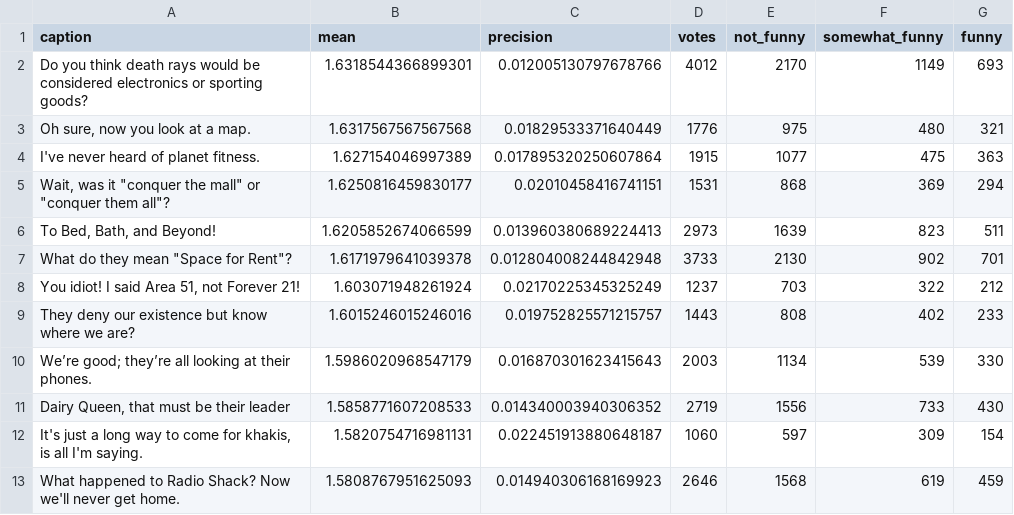
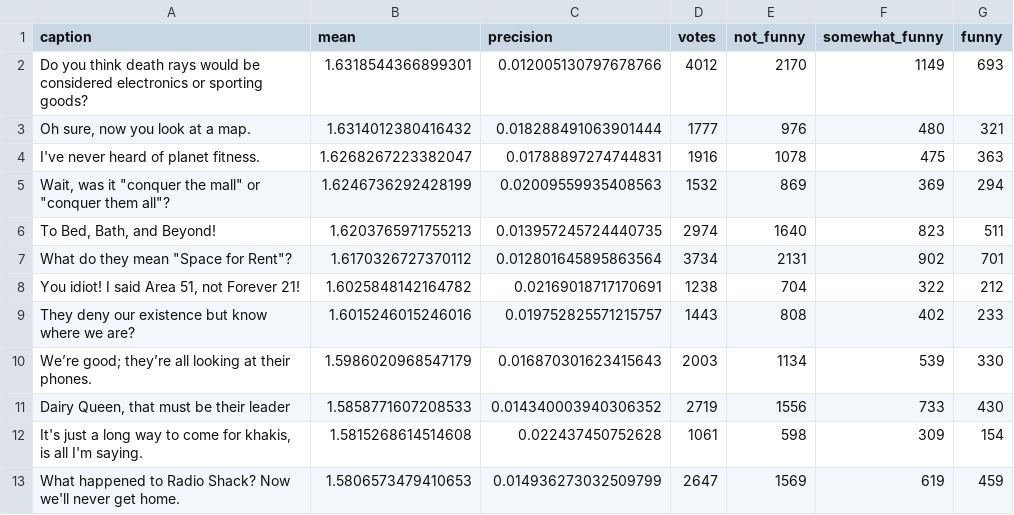
Before and after one commit to nextml/caption-contest-data, a CSV file: summaries/895.csv, drawn as a sheet; only a part is shown; the diff covers the shown part only.

```diff
--- a/summaries/895.csv
+++ b/summaries/895.csv
@@ -2,8 +2,8 @@ caption,mean,precision,votes,not_funny,somewhat_funny,funny
 Do you think death rays would be considered electronics or sporting goods?,1.6318544366899301,0.012005130797678766,4012,2170,1149,693
-"Oh sure, now you look at a map.",1.6317567567567568,0.01829533371640449,1776,975,480,321
-I've never heard of planet fitness.,1.627154046997389,0.017895320250607864,1915,1077,475,363
-"Wait, was it ""conquer the mall"" or ""conquer them all""?",1.6250816459830177,0.02010458416741151,1531,868,369,294
-"To Bed, Bath, and Beyond!",1.6205852674066599,0.013960380689224413,2973,1639,823,511
-"What do they mean ""Space for Rent""?",1.6171979641039378,0.012804008244842948,3733,2130,902,701
-"You idiot!  I said Area 51, not Forever 21!",1.603071948261924,0.02170225345325249,1237,703,322,212
+"Oh sure, now you look at a map.",1.6314012380416432,0.018288491063901444,1777,976,480,321
+I've never heard of planet fitness.,1.6268267223382047,0.01788897274744831,1916,1078,475,363
+"Wait, was it ""conquer the mall"" or ""conquer them all""?",1.6246736292428199,0.02009559935408563,1532,869,369,294
+"To Bed, Bath, and Beyond!",1.6203765971755213,0.013957245724440735,2974,1640,823,511
+"What do they mean ""Space for Rent""?",1.6170326727370112,0.012801645895863564,3734,2131,902,701
+"You idiot!  I said Area 51, not Forever 21!",1.6025848142164782,0.02169018717170691,1238,704,322,212
 They deny our existence but know where we are?,1.6015246015246016,0.019752825571215757,1443,808,402,233
@@ -11,3 +11,3 @@ We’re good; they’re all looking at their phones.,1.5986020968547179,0.016870
 "Dairy Queen, that must be their leader",1.5858771607208533,0.014340003940306352,2719,1556,733,430
-"It's just a long way to come for khakis, is all I'm saying.",1.5820754716981131,0.022451913880648187,1060,597,309,154
-What happened to Radio Shack? Now we'll never get home.,1.5808767951625093,0.014940306168169923,2646,1568,619,459
+"It's just a long way to come for khakis, is all I'm saying.",1.5815268614514608,0.022437450752628,1061,598,309,154
+What happened to Radio Shack? Now we'll never get home.,1.5806573479410653,0.014936273032509799,2647,1569,619,459
```
Also changed, not shown: 7 added rows, 7 removed rows and 45 edited cells elsewhere in this file, 2 other files.
